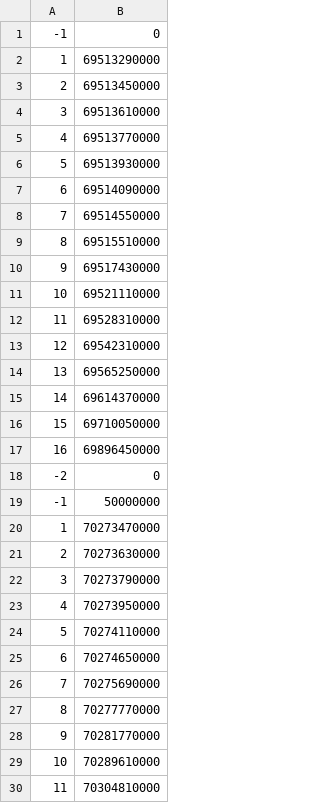
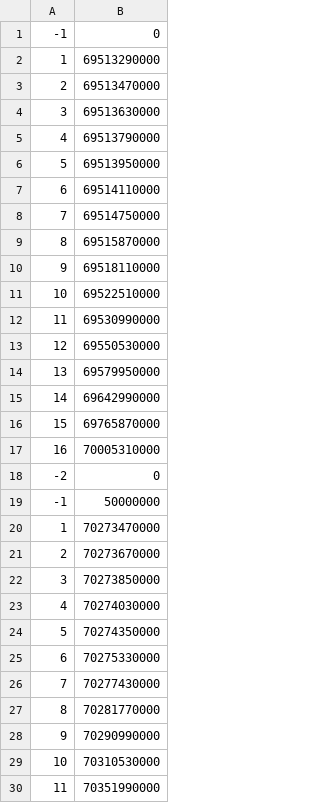
Before and after one commit to dgutierrezATC/TDE_vhdl, a CSV file: TDE/Testbench/Results/Files/output_spikes_delta_t_case_4_preprocessed.csv, drawn as a sheet; only a part is shown; the diff covers the shown part only.

```diff
--- a/TDE/Testbench/Results/Files/output_spikes_delta_t_case_4_preprocessed.csv
+++ b/TDE/Testbench/Results/Files/output_spikes_delta_t_case_4_preprocessed.csv
@@ -2,17 +2,17 @@
 1;69513290000
-2;69513450000
-3;69513610000
-4;69513770000
-5;69513930000
-6;69514090000
-7;69514550000
-8;69515510000
-9;69517430000
-10;69521110000
-11;69528310000
-12;69542310000
-13;69565250000
-14;69614370000
-15;69710050000
-16;69896450000
+2;69513470000
+3;69513630000
+4;69513790000
+5;69513950000
+6;69514110000
+7;69514750000
+8;69515870000
+9;69518110000
+10;69522510000
+11;69530990000
+12;69550530000
+13;69579950000
+14;69642990000
+15;69765870000
+16;70005310000
 -2;0
@@ -20,11 +20,11 @@
 1;70273470000
-2;70273630000
-3;70273790000
-4;70273950000
-5;70274110000
-6;70274650000
-7;70275690000
-8;70277770000
-9;70281770000
-10;70289610000
-11;70304810000
+2;70273670000
+3;70273850000
+4;70274030000
+5;70274350000
+6;70275330000
+7;70277430000
+8;70281770000
+9;70290990000
+10;70310530000
+11;70351990000
```
Also changed, not shown: 7 removed rows and 39 edited cells elsewhere in this file, TDE/Testbench/Results/Files/output_spikes_delta_t_case_1_preprocessed.csv, TDE/Testbench/Results/Files/output_spikes_delta_t_case_2_preprocessed.csv, 45 other files.
